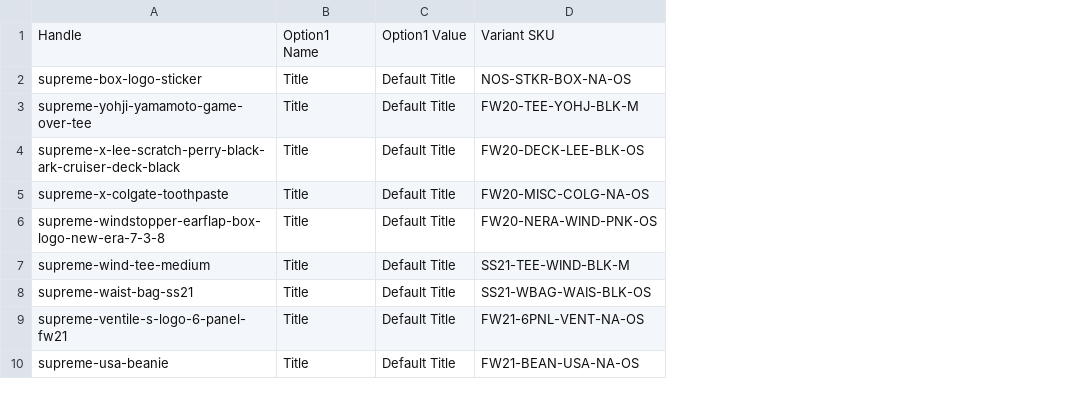
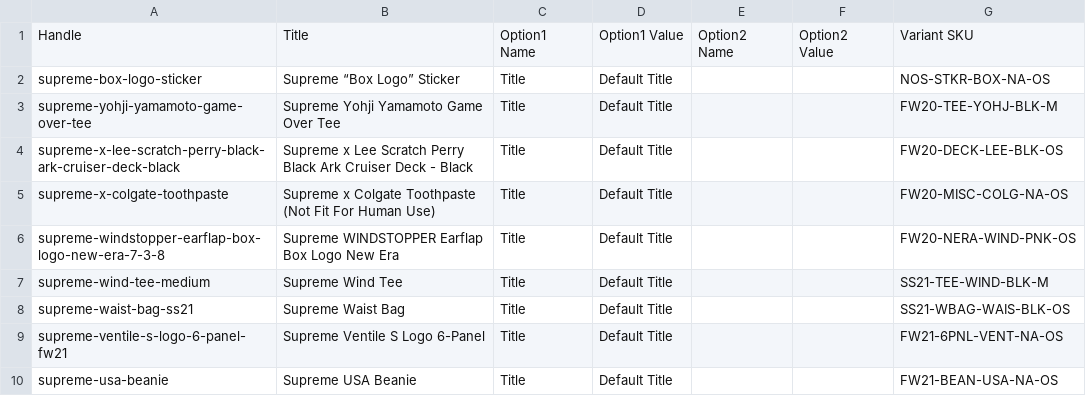
Before and after one commit to premeftpllc/1, a CSV file: premeos-handoff/shopify-sku-import.csv, drawn as a sheet; only a part is shown; the diff names each change by its address in the sheet, - before the commit and + after, or states it on an @@ line.

```diff
--- a/premeos-handoff/shopify-sku-import.csv
+++ b/premeos-handoff/shopify-sku-import.csv
+column B, rows 1-10: Title | Supreme “Box Logo” Sticker | Supreme Yohji Yamamoto Game Over Tee | Supreme x Lee Scratch Perry Black Ark Cruiser Deck - Black | Supreme x Colgate Toothpaste (Not Fit For Human Use) | Supreme WINDSTOPPER Earflap Box Logo New Era | Supreme Wind Tee | Supreme Waist Bag | Supreme Ventile S Logo 6-Panel | Supreme USA Beanie
+column E, row 1: Option2 Name
+column F, row 1: Option2 Value
```
Also changed, not shown: 3 other files.
